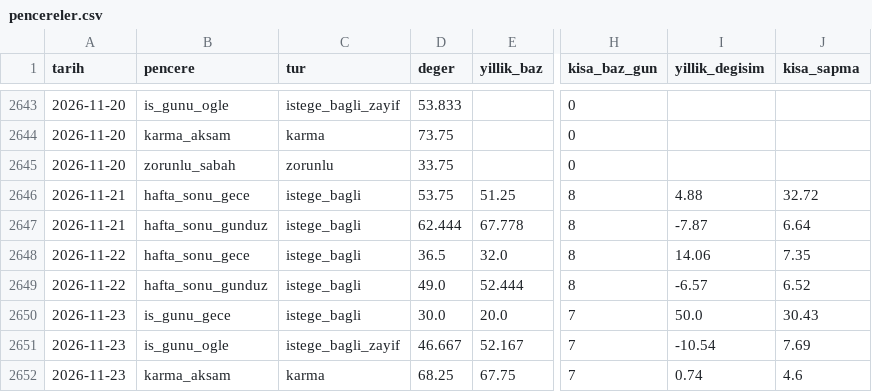
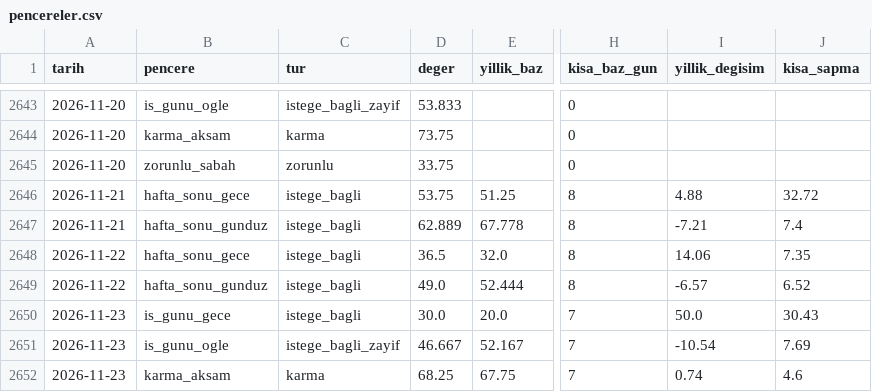
Before and after one commit to javahasan/web-tufe, a CSV file: data/cikti/mobilite/pencereler.csv, drawn as a sheet; only a part is shown, gaps mark what is left out; the diff names each change by its address in the sheet, - before the commit and + after, or states it on an @@ line.

```diff
--- a/data/cikti/mobilite/pencereler.csv
+++ b/data/cikti/mobilite/pencereler.csv
-D2647 (deger): 62.444
+D2647 (deger): 62.889
-I2647 (yillik_degisim): -7.87
+I2647 (yillik_degisim): -7.21
-J2647 (kisa_sapma): 6.64
+J2647 (kisa_sapma): 7.4
```
Also changed, not shown: data/cikti/mobilite/haftalik.csv, data/ham/ibb_trafik/5dk/2026-11.csv, 1 other file.
